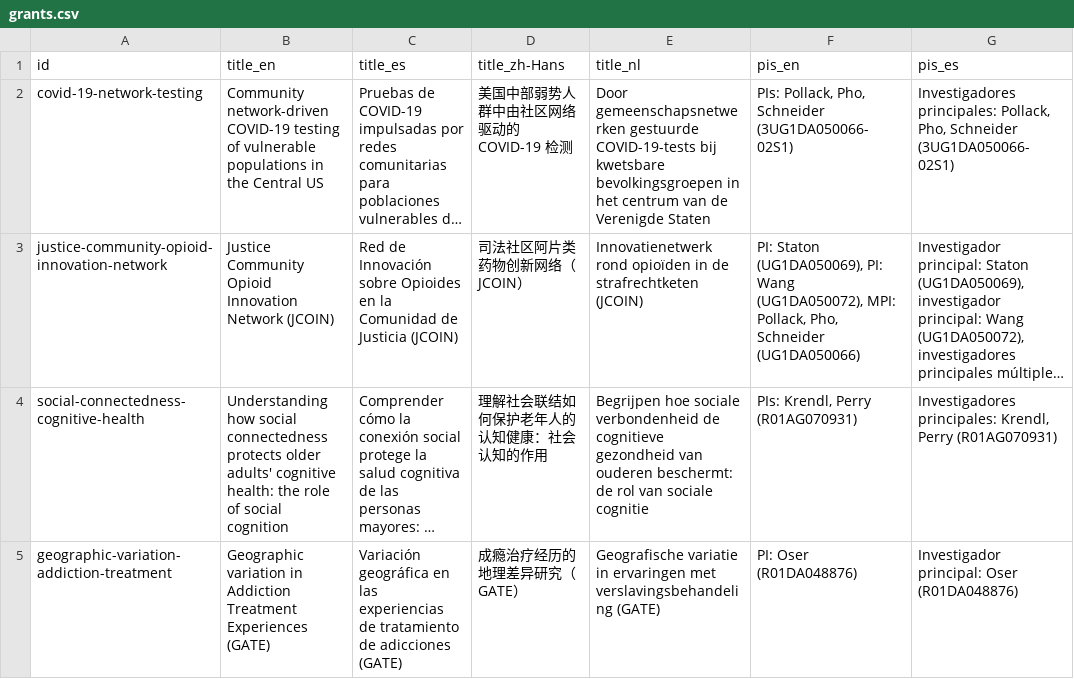
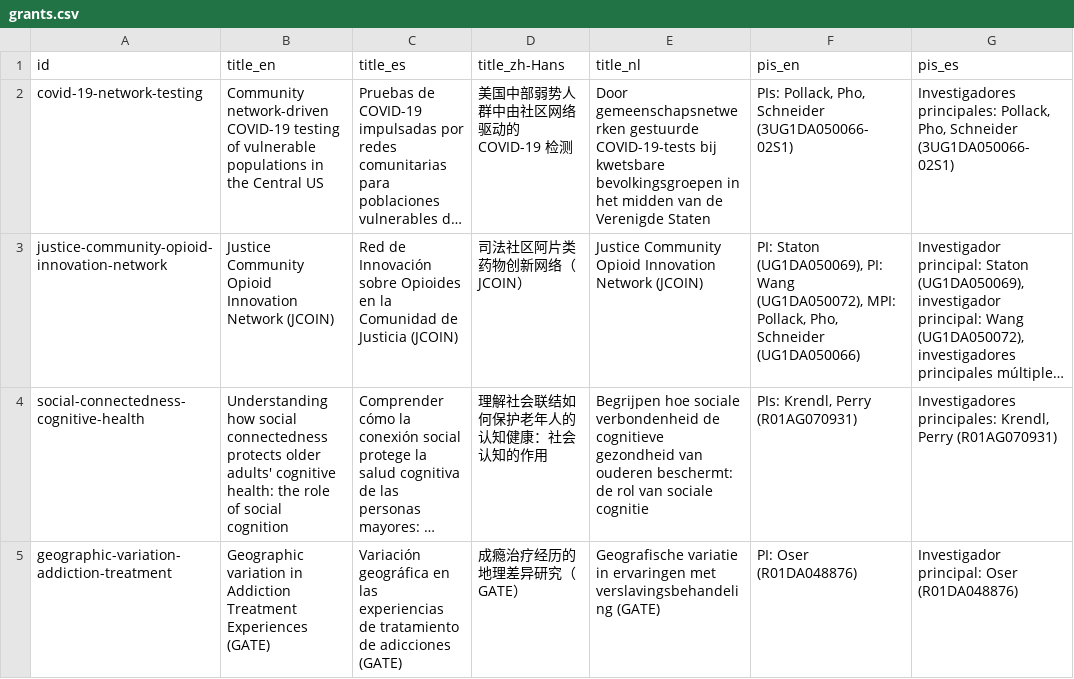
Before and after one commit to complexdatacollective/network-canvas-monorepo, a CSV file: apps/networkcanvas.com/content/grants.csv, drawn as a sheet; only a part is shown; long unchanged cells end in …; the diff names each change by its address in the sheet, - before the commit and + after, or states it on an @@ line.

Commit message:
fix(i18n): correct Dutch wording found in review
Fix all 48 findings from the independent back-translation review of the
Dutch catalogs (0 critical, 0 major, 48 minor), and sweep each corrected
term across every catalog, the website, the site navigation and the
content CSVs so that sibling strings change with it (163 strings).

The sweeps make review mode "bekijkmodus", finishing an interview or
editor "voltooien", and a nomination prompt a "selectieprompt". They
reserve "bron" for resources, split credentials into inloggegevens,
toegangsgegevens and toegangssleutel, and use "minimaal" for every
"at least". Every "... interface" name now follows "Interface voor ...",
and things are no longer referred to with hem, haar or hij. Quoted
labels now match the labels the UI actually shows.

```diff
--- a/apps/networkcanvas.com/content/grants.csv
+++ b/apps/networkcanvas.com/content/grants.csv
-E2 (title_nl): …in het centrum van de…
+E2 (title_nl): …in het midden van de…
-E3 (title_nl): Innovatienetwerk rond opioïden in de strafrechtketen (JCOIN)
+E3 (title_nl): Justice Community Opioid Innovation Network (JCOIN)
```
Also changed, not shown: apps/networkcanvas.com/content/publications.csv, 10 other files.
